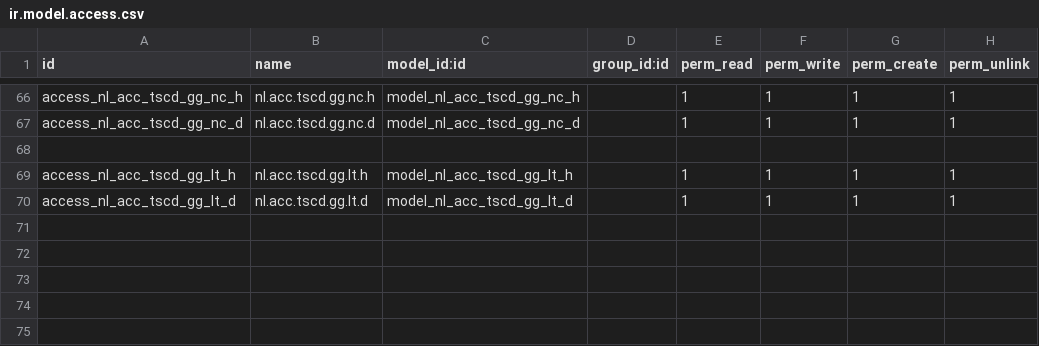
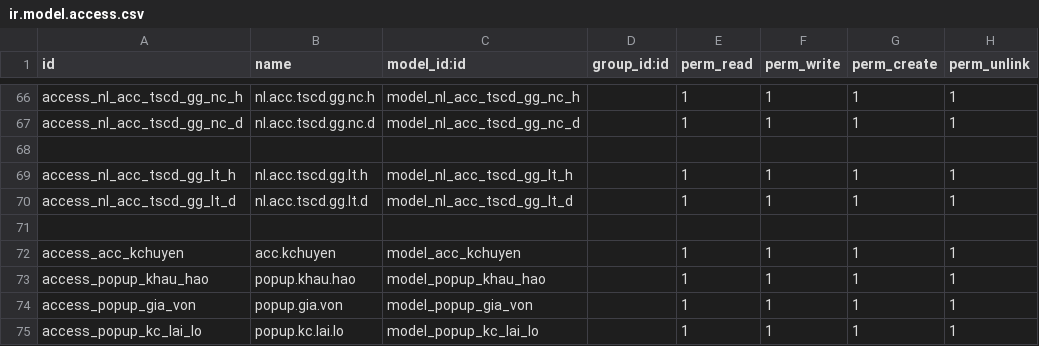
Before and after one commit to sonhasoftware/odoo-accounting, a CSV file: sonha_ke_toan/security/ir.model.access.csv, drawn as a sheet; only a part is shown, gaps mark what is left out.

```diff
--- a/sonha_ke_toan/security/ir.model.access.csv
+++ b/sonha_ke_toan/security/ir.model.access.csv
@@ -70 +70,6 @@ access_nl_acc_tscd_gg_lt_h,nl.acc.tscd.gg.lt.h,model_nl_acc_tscd_gg_lt_h,,1,1,1,
 access_nl_acc_tscd_gg_lt_d,nl.acc.tscd.gg.lt.d,model_nl_acc_tscd_gg_lt_d,,1,1,1,1
+
+access_acc_kchuyen,acc.kchuyen,model_acc_kchuyen,,1,1,1,1
+access_popup_khau_hao,popup.khau.hao,model_popup_khau_hao,,1,1,1,1
+access_popup_gia_von,popup.gia.von,model_popup_gia_von,,1,1,1,1
+access_popup_kc_lai_lo,popup.kc.lai.lo,model_popup_kc_lai_lo,,1,1,1,1
```
Also changed, not shown: 13 other files.
